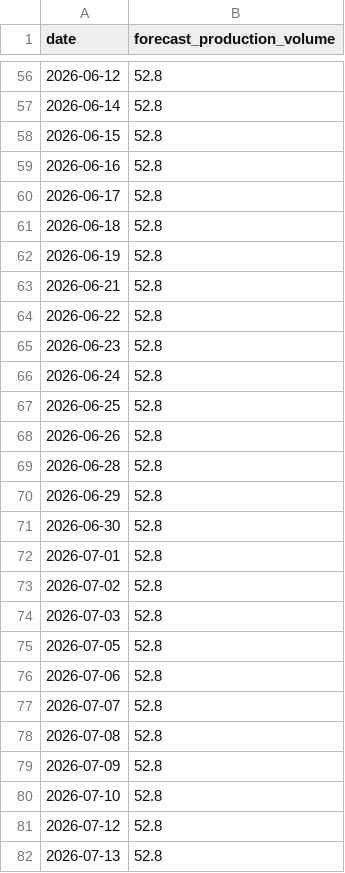
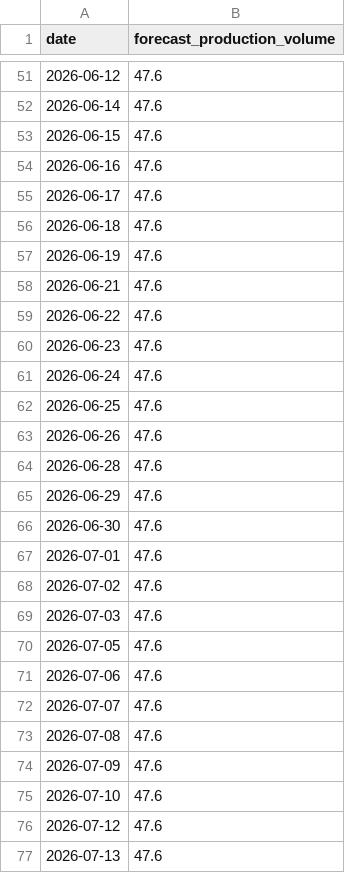
Before and after one commit to tghrist/freight-market-sensing, a CSV file: live_90_day_forecast.csv, drawn as a sheet; only a part is shown, gaps mark what is left out; the diff covers the shown part only.

```diff
--- a/live_90_day_forecast.csv
+++ b/live_90_day_forecast.csv
@@ -56,27 +51,27 @@ date,forecast_production_volume
-2026-06-12,52.8
-2026-06-14,52.8
-2026-06-15,52.8
-2026-06-16,52.8
-2026-06-17,52.8
-2026-06-18,52.8
-2026-06-19,52.8
-2026-06-21,52.8
-2026-06-22,52.8
-2026-06-23,52.8
-2026-06-24,52.8
-2026-06-25,52.8
-2026-06-26,52.8
-2026-06-28,52.8
-2026-06-29,52.8
-2026-06-30,52.8
-2026-07-01,52.8
-2026-07-02,52.8
-2026-07-03,52.8
-2026-07-05,52.8
-2026-07-06,52.8
-2026-07-07,52.8
-2026-07-08,52.8
-2026-07-09,52.8
-2026-07-10,52.8
-2026-07-12,52.8
-2026-07-13,52.8
+2026-06-12,47.6
+2026-06-14,47.6
+2026-06-15,47.6
+2026-06-16,47.6
+2026-06-17,47.6
+2026-06-18,47.6
+2026-06-19,47.6
+2026-06-21,47.6
+2026-06-22,47.6
+2026-06-23,47.6
+2026-06-24,47.6
+2026-06-25,47.6
+2026-06-26,47.6
+2026-06-28,47.6
+2026-06-29,47.6
+2026-06-30,47.6
+2026-07-01,47.6
+2026-07-02,47.6
+2026-07-03,47.6
+2026-07-05,47.6
+2026-07-06,47.6
+2026-07-07,47.6
+2026-07-08,47.6
+2026-07-09,47.6
+2026-07-10,47.6
+2026-07-12,47.6
+2026-07-13,47.6
```
Also changed, not shown: 5 added rows, 5 removed rows and 58 edited cells elsewhere in this file, feature_history.csv, historical_actuals.csv, 17 other files.
